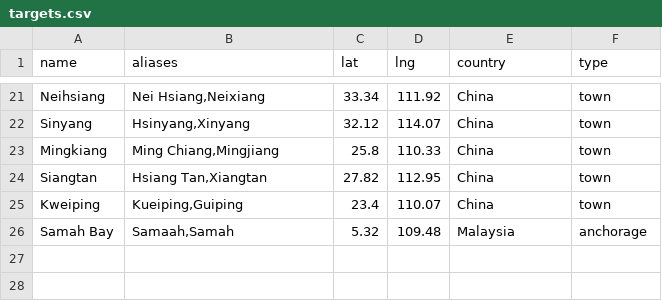
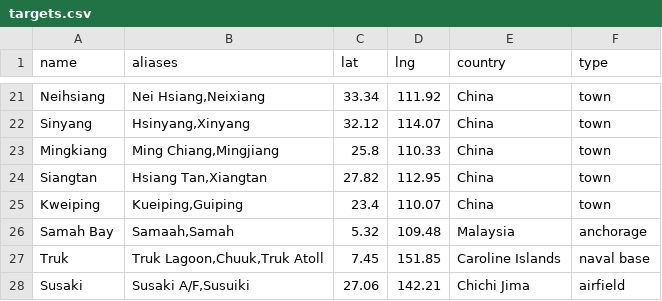
Before and after one commit to chessgoose/pacific-wings, a CSV file: data/targets.csv, drawn as a sheet; only a part is shown, gaps mark what is left out; the diff names each change by its address in the sheet, - before the commit and + after, or states it on an @@ line.

```diff
--- a/data/targets.csv
+++ b/data/targets.csv
+row 27: Truk | Truk Lagoon,Chuuk,Truk Atoll | 7.45 | 151.85 | Caroline Islands | naval base
+row 28: Susaki | Susaki A/F,Susuiki | 27.06 | 142.21 | Chichi Jima | airfield
```
Also changed, not shown: 4 other files.
